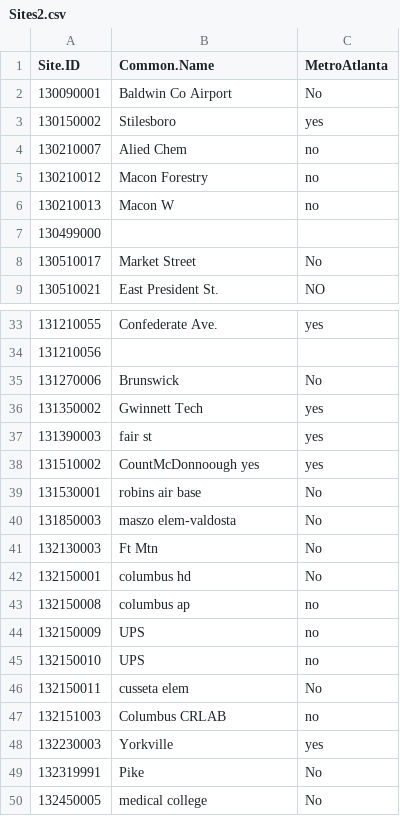
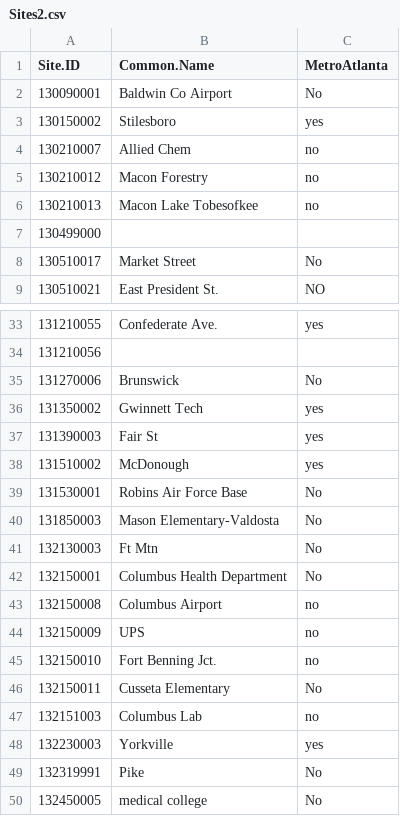
Before and after one commit to JamesZDonline/Georgia-Air-Quality, a CSV file: Sites2.csv, drawn as a sheet; only a part is shown, gaps mark what is left out; the diff covers the shown part only.

Commit message:
Correct More Site Names

```diff
--- a/Sites2.csv
+++ b/Sites2.csv
@@ -3,5 +3,5 @@ Site.ID,Common.Name,MetroAtlanta
 130150002,Stilesboro,yes
-130210007,Alied Chem,no
+130210007,Allied Chem,no
 130210012,Macon Forestry,no
-130210013,Macon W,no
+130210013,Macon Lake Tobesofkee,no
 130499000,,
@@ -36,13 +36,13 @@ Site.ID,Common.Name,MetroAtlanta
 131350002,Gwinnett Tech,yes
-131390003,fair st,yes
-131510002,CountMcDonnoough yes,yes
-131530001,robins air base,No
-131850003,maszo elem-valdosta,No
+131390003,Fair St,yes
+131510002,McDonough,yes
+131530001,Robins Air Force Base,No
+131850003,Mason Elementary-Valdosta,No
 132130003,Ft Mtn,No
-132150001,columbus hd,No
-132150008,columbus ap,no
+132150001,Columbus Health Department,No
+132150008,Columbus Airport,no
 132150009,UPS,no
-132150010,UPS,no
-132150011,cusseta elem,No
-132151003,Columbus CRLAB,no
+132150010,Fort Benning Jct.,no
+132150011,Cusseta Elementary,No
+132151003,Columbus Lab,no
 132230003,Yorkville,yes
```
Also changed, not shown: 7 edited cells elsewhere in this file.
